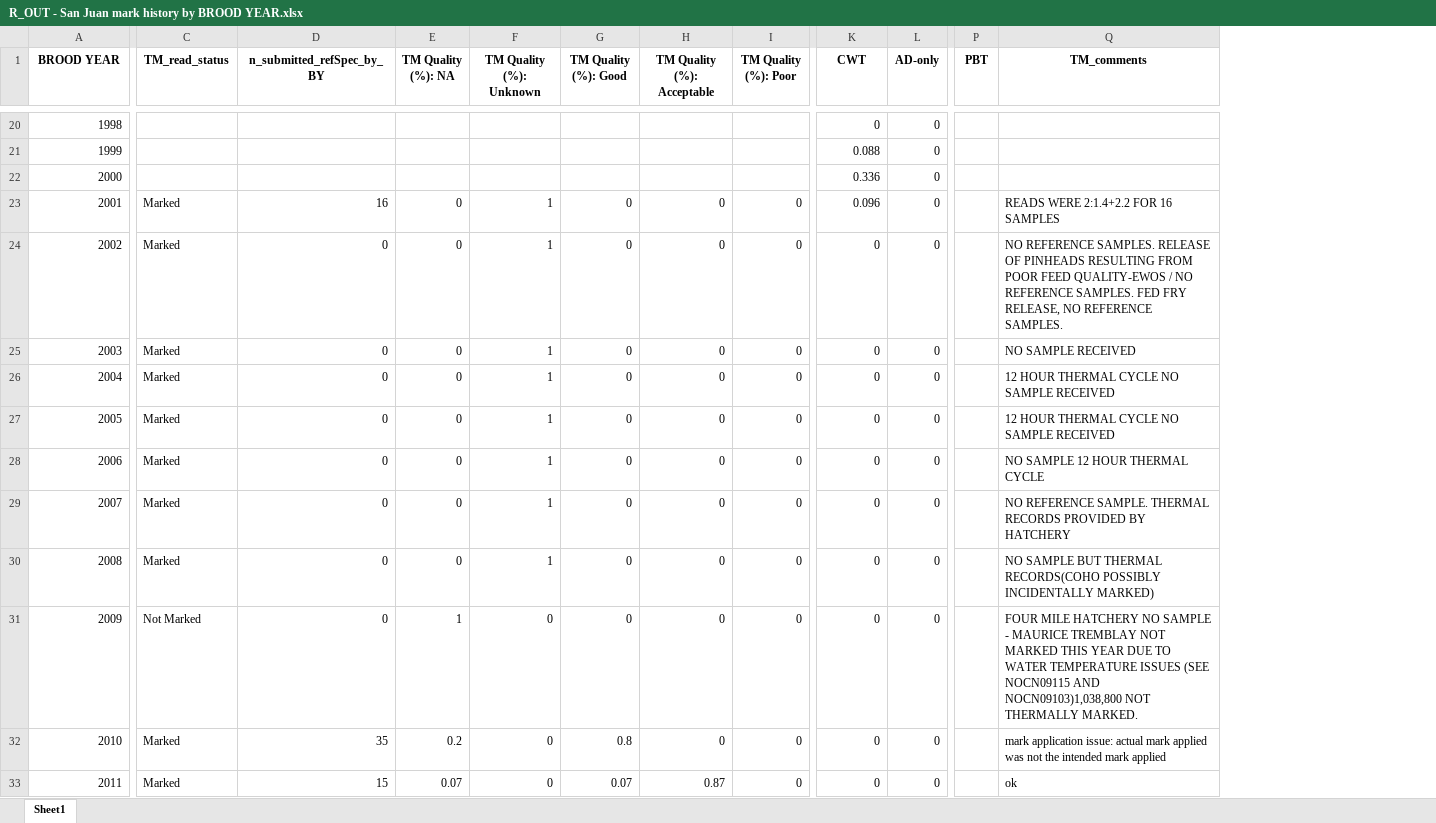
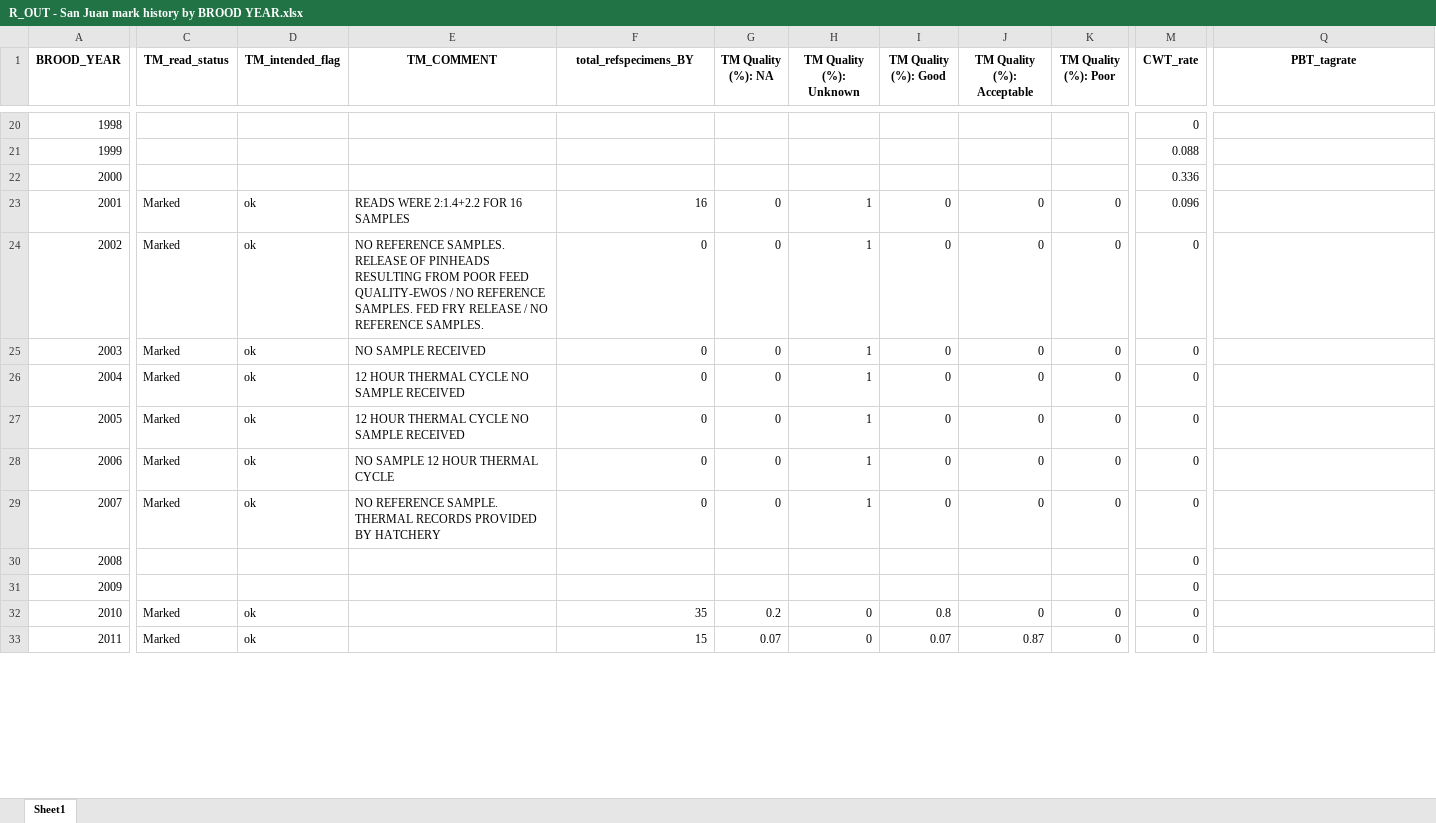
Before and after one commit to khdavidson/A20, an Excel workbook: outputs/R_OUT - San Juan mark history by BROOD YEAR.xlsx, sheet Sheet1, drawn as a sheet; only a part is shown, gaps mark what is left out; values as stored, in another font and other column widths than the file's, no borders; removed rows and columns are numbered as before the commit, all else as after; the diff covers the shown part only; the diff names each change by its address in the sheet, - before the commit and + after, or states it on an @@ line.

Commit message:
push outputs

```diff
--- a/outputs/R_OUT - San Juan mark history by BROOD YEAR.xlsx (sheet Sheet1)
+++ b/outputs/R_OUT - San Juan mark history by BROOD YEAR.xlsx (sheet Sheet1)
+column D (TM_intended_flag), rows 23-33: ok | ok | ok | ok | ok | ok | ok |  |  | ok | ok
+column E (TM_COMMENT), rows 23-29: READS WERE 2:1.4+2.2 FOR 16 SAMPLES | NO REFERENCE SAMPLES. RELEASE OF PINHEADS RESULTING FROM POOR FEED QUALITY-EWOS / NO REFERENCE SAMPLES. FED FRY RELEASE / NO REFERENCE SAMPLES. | NO SAMPLE RECEIVED | 12 HOUR THERMAL CYCLE NO SAMPLE RECEIVED | 12 HOUR THERMAL CYCLE NO SAMPLE RECEIVED | NO SAMPLE 12 HOUR THERMAL CYCLE | NO REFERENCE SAMPLE. THERMAL RECORDS PROVIDED BY HATCHERY
-column L (AD-only), rows 20-33: all 0
-column P (PBT), empty
@@ column A (BROOD_YEAR) renumbered in row 1 @@
-F1: n_submitted_refSpec_by_BY
+F1: total_refspecimens_BY
-M1: CWT
+M1: CWT_rate
-Q1: TM_comments
+Q1: PBT_tagrate
-Q23 (PBT_tagrate): READS WERE 2:1.4+2.2 FOR 16 SAMPLES
+Q23 (PBT_tagrate): (empty)
-Q24 (PBT_tagrate): NO REFERENCE SAMPLES. RELEASE OF PINHEADS RESULTING FROM POOR FEED QUALITY-EWOS / NO REFERENCE SAMPLES. FED FRY RELEASE, NO REFERENCE SAMPLES.
+Q24 (PBT_tagrate): (empty)
-Q25 (PBT_tagrate): NO SAMPLE RECEIVED
+Q25 (PBT_tagrate): (empty)
-Q26:Q27 (PBT_tagrate): 12 HOUR THERMAL CYCLE NO SAMPLE RECEIVED
+Q26:Q27 (PBT_tagrate): (empty)
-Q28 (PBT_tagrate): NO SAMPLE 12 HOUR THERMAL CYCLE
+Q28 (PBT_tagrate): (empty)
-Q29 (PBT_tagrate): NO REFERENCE SAMPLE. THERMAL RECORDS PROVIDED BY HATCHERY
+Q29 (PBT_tagrate): (empty)
-C30 (TM_read_status): Marked
+C30 (TM_read_status): (empty)
-F30:F31 (total_refspecimens_BY): 0
+F30:F31 (total_refspecimens_BY): (empty)
-G30 (TM Quality (%): NA): 0
+G30 (TM Quality (%): (empty)
-H30 (TM Quality (%): Unknown): 1
+H30 (TM Quality (%): (empty)
-I30:I31 (TM Quality (%): Good): 0
+I30:I31 (TM Quality (%): (empty)
-J30:J31 (TM Quality (%): Acceptable): 0
+J30:J31 (TM Quality (%): (empty)
-K30:K31 (TM Quality (%): Poor): 0
+K30:K31 (TM Quality (%): (empty)
-Q30 (PBT_tagrate): NO SAMPLE BUT THERMAL RECORDS(COHO POSSIBLY INCIDENTALLY MARKED)
+Q30 (PBT_tagrate): (empty)
-C31 (TM_read_status): Not Marked
+C31 (TM_read_status): (empty)
-G31 (TM Quality (%): NA): 1
+G31 (TM Quality (%): (empty)
-H31 (TM Quality (%): Unknown): 0
+H31 (TM Quality (%): (empty)
-Q31 (PBT_tagrate): FOUR MILE HATCHERY NO SAMPLE - MAURICE TREMBLAY NOT MARKED THIS YEAR DUE TO WATER TEMPERATURE ISSUES (SEE NOCN09115 AND NOCN09103)1,038,800 NOT THERMALLY MARKED.
+Q31 (PBT_tagrate): (empty)
-Q32 (PBT_tagrate): mark application issue: actual mark applied was not the intended mark applied
+Q32 (PBT_tagrate): (empty)
-Q33 (PBT_tagrate): ok
+Q33 (PBT_tagrate): (empty)
```
Also changed, not shown: 2 added rows, 1 removed row and 19 edited cells elsewhere in this sheet, outputs/R_OUT - Area 20 Brood Year Tables.xlsx, 1 other file.
